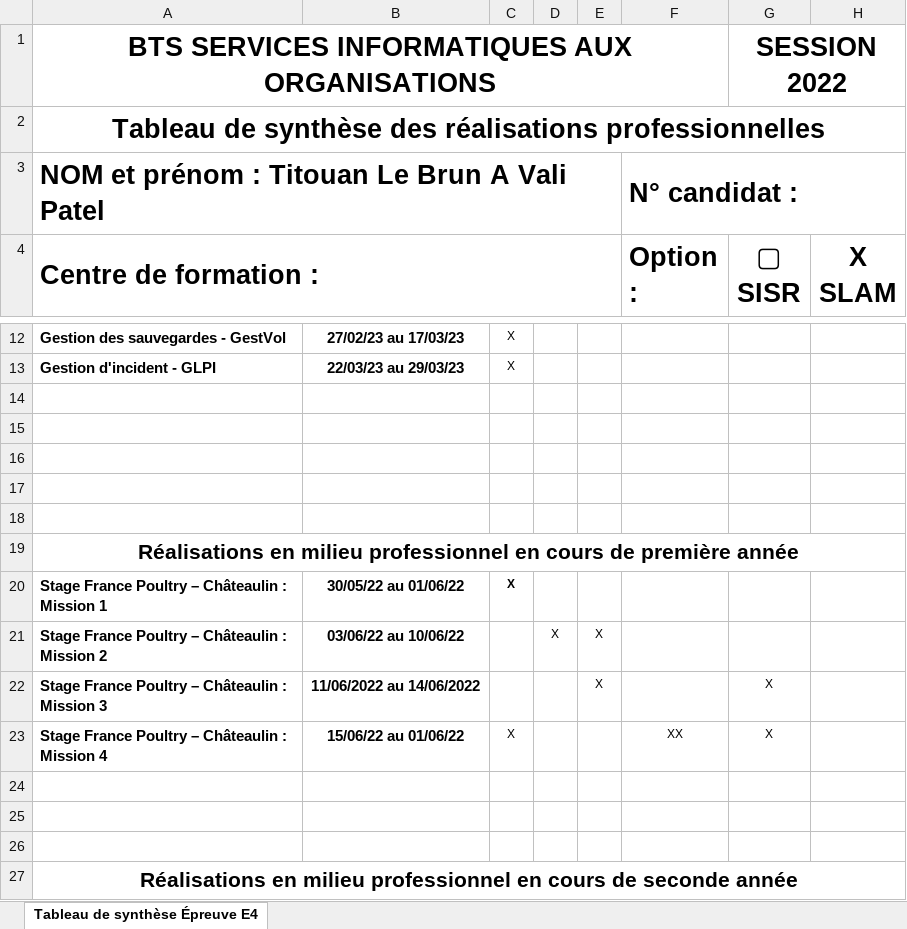
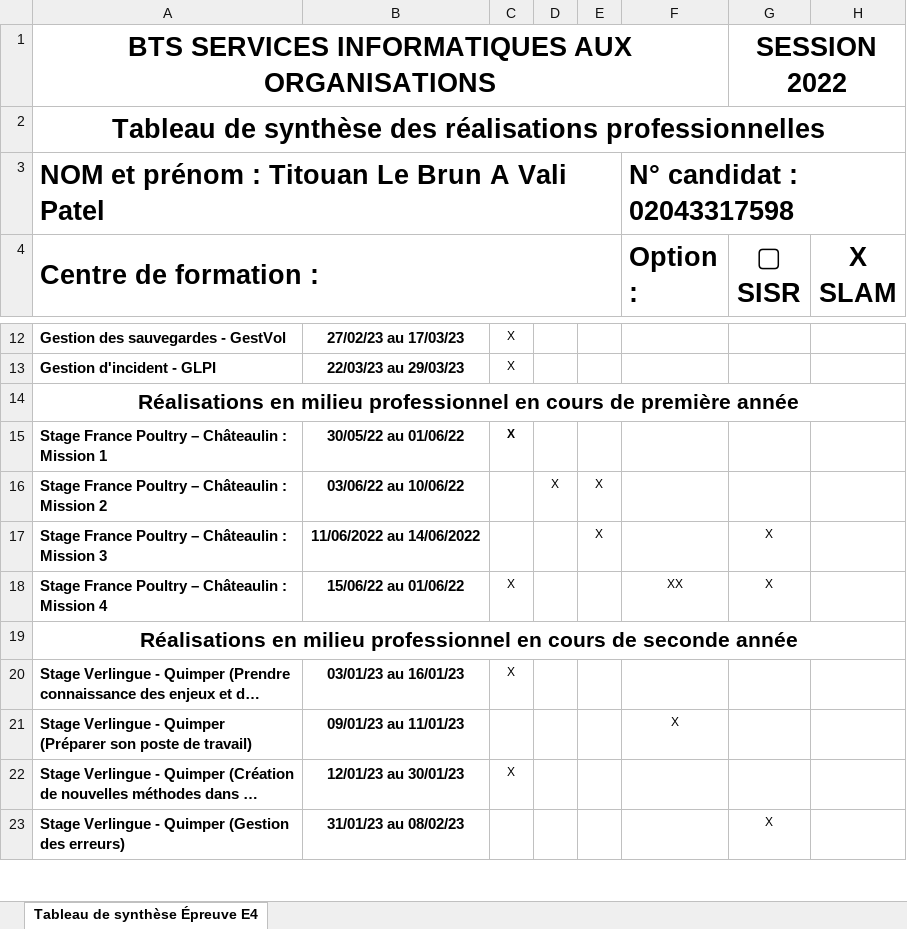
Before and after one commit to TitouanLeBrunAValiPatel/TitouanLeBrunAValiPatel.github.io, an Excel workbook: portfolio/pdf/Tableau_de_synthèse.xlsx, sheet Tableau de synthèse Épreuve E4, drawn as a sheet; only a part is shown, gaps mark what is left out; the shorter side is filled out with more unchanged rows; long unchanged cells end in …; values as stored, in another font and other column widths than the file's, no borders; the diff names each change by its address in the sheet, - before the commit and + after, or states it on an @@ line.

```diff
--- a/portfolio/pdf/Tableau_de_synthèse.xlsx (sheet Tableau de synthèse Épreuve E4)
+++ b/portfolio/pdf/Tableau_de_synthèse.xlsx (sheet Tableau de synthèse Épreuve E4)
-F3 (Option :): N° candidat :
+F3 (Option :): N° candidat : 02043317598
-row 14: (empty)
-row 15: (empty)
-row 16: (empty)
-row 17: (empty)
-row 18: (empty)
-row 24: (empty)
-row 25: (empty)
-row 26: (empty)
```
Also changed, not shown: 3 other files.
